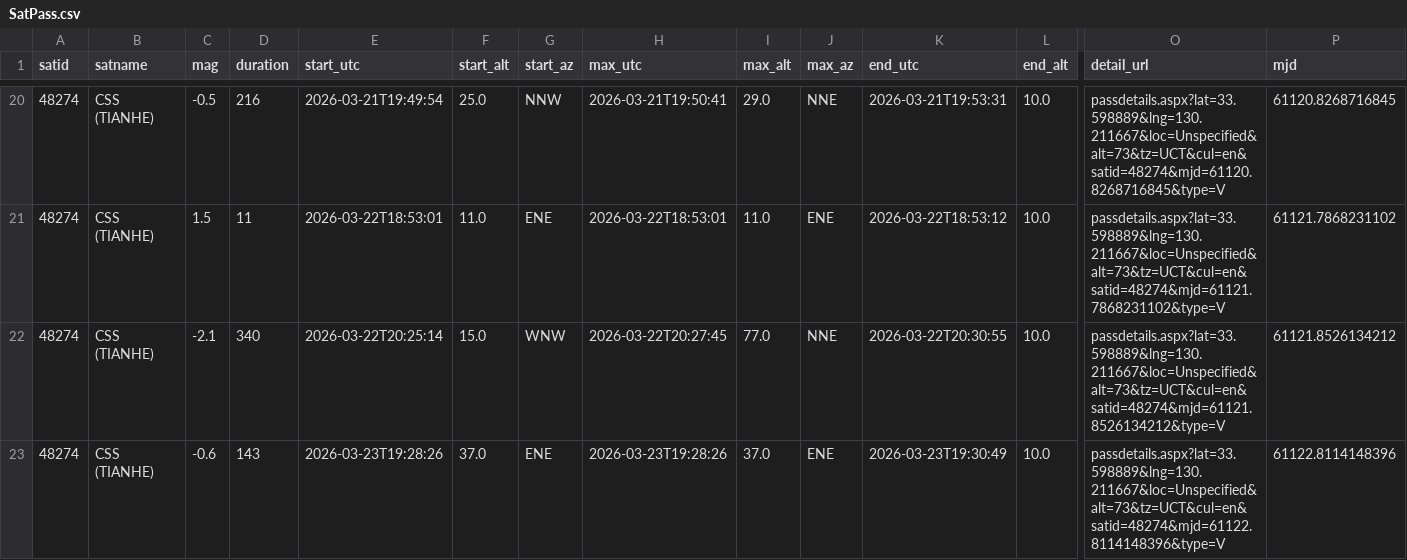
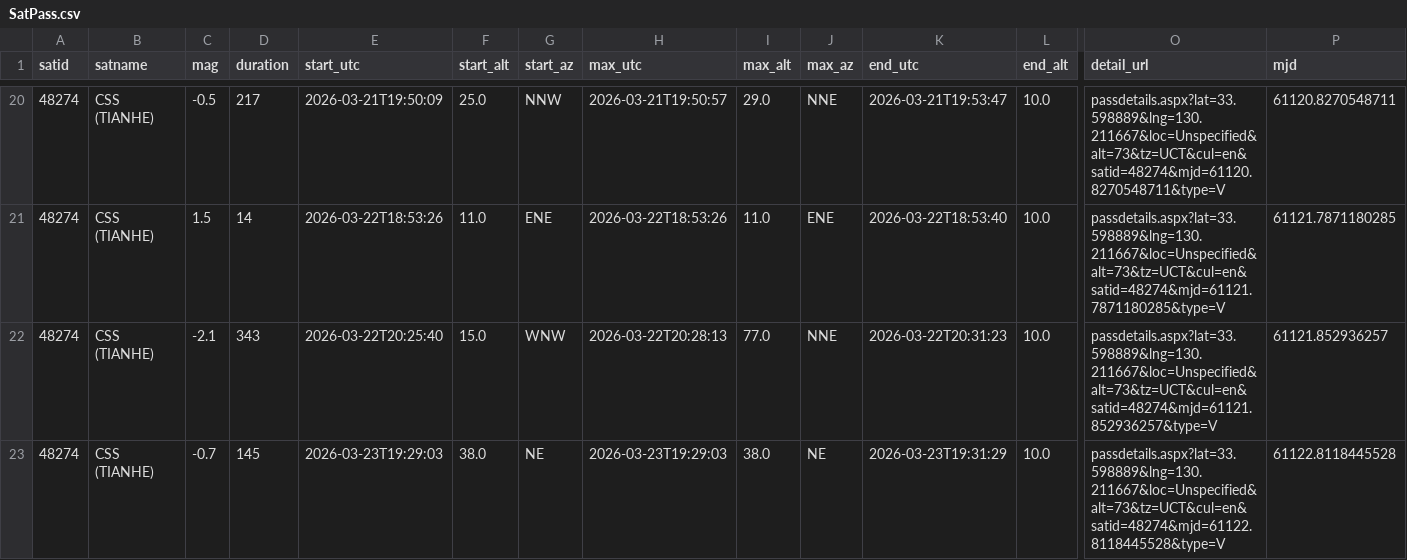
Before and after one commit to kiyo-astro/SSDL-SatPass-Notification, a CSV file: output/heavens-above/SatPass.csv, drawn as a sheet; only a part is shown, gaps mark what is left out; the diff covers the shown part only; the diff names each change by its address in the sheet, - before the commit and + after, or states it on an @@ line.

```diff
--- a/output/heavens-above/SatPass.csv
+++ b/output/heavens-above/SatPass.csv
-D20 (duration): 216
+D20 (duration): 217
-E20 (start_utc): 2026-03-21T19:49:54
+E20 (start_utc): 2026-03-21T19:50:09
-H20 (max_utc): 2026-03-21T19:50:41
+H20 (max_utc): 2026-03-21T19:50:57
-K20 (end_utc): 2026-03-21T19:53:31
+K20 (end_utc): 2026-03-21T19:53:47
-O20 (detail_url): passdetails.aspx?lat=33.598889&lng=130.211667&loc=Unspecified&alt=73&tz=UCT&cul=en&satid=48274&mjd=61120.8268716845&type=V
+O20 (detail_url): passdetails.aspx?lat=33.598889&lng=130.211667&loc=Unspecified&alt=73&tz=UCT&cul=en&satid=48274&mjd=61120.8270548711&type=V
-P20 (mjd): 61120.8268716845
+P20 (mjd): 61120.8270548711
-D21 (duration): 11
+D21 (duration): 14
-E21 (start_utc): 2026-03-22T18:53:01
+E21 (start_utc): 2026-03-22T18:53:26
-H21 (max_utc): 2026-03-22T18:53:01
+H21 (max_utc): 2026-03-22T18:53:26
-K21 (end_utc): 2026-03-22T18:53:12
+K21 (end_utc): 2026-03-22T18:53:40
-O21 (detail_url): passdetails.aspx?lat=33.598889&lng=130.211667&loc=Unspecified&alt=73&tz=UCT&cul=en&satid=48274&mjd=61121.7868231102&type=V
+O21 (detail_url): passdetails.aspx?lat=33.598889&lng=130.211667&loc=Unspecified&alt=73&tz=UCT&cul=en&satid=48274&mjd=61121.7871180285&type=V
-P21 (mjd): 61121.7868231102
+P21 (mjd): 61121.7871180285
-D22 (duration): 340
+D22 (duration): 343
-E22 (start_utc): 2026-03-22T20:25:14
+E22 (start_utc): 2026-03-22T20:25:40
-H22 (max_utc): 2026-03-22T20:27:45
+H22 (max_utc): 2026-03-22T20:28:13
-K22 (end_utc): 2026-03-22T20:30:55
+K22 (end_utc): 2026-03-22T20:31:23
-O22 (detail_url): passdetails.aspx?lat=33.598889&lng=130.211667&loc=Unspecified&alt=73&tz=UCT&cul=en&satid=48274&mjd=61121.8526134212&type=V
+O22 (detail_url): passdetails.aspx?lat=33.598889&lng=130.211667&loc=Unspecified&alt=73&tz=UCT&cul=en&satid=48274&mjd=61121.852936257&type=V
-P22 (mjd): 61121.8526134212
+P22 (mjd): 61121.852936257
-C23 (mag): -0.6
+C23 (mag): -0.7
-D23 (duration): 143
+D23 (duration): 145
-E23 (start_utc): 2026-03-23T19:28:26
+E23 (start_utc): 2026-03-23T19:29:03
-F23 (start_alt): 37.0
+F23 (start_alt): 38.0
-G23 (start_az): ENE
+G23 (start_az): NE
-H23 (max_utc): 2026-03-23T19:28:26
+H23 (max_utc): 2026-03-23T19:29:03
-I23 (max_alt): 37.0
+I23 (max_alt): 38.0
-J23 (max_az): ENE
+J23 (max_az): NE
-K23 (end_utc): 2026-03-23T19:30:49
+K23 (end_utc): 2026-03-23T19:31:29
-O23 (detail_url): passdetails.aspx?lat=33.598889&lng=130.211667&loc=Unspecified&alt=73&tz=UCT&cul=en&satid=48274&mjd=61122.8114148396&type=V
+O23 (detail_url): passdetails.aspx?lat=33.598889&lng=130.211667&loc=Unspecified&alt=73&tz=UCT&cul=en&satid=48274&mjd=61122.8118445528&type=V
-P23 (mjd): 61122.8114148396
+P23 (mjd): 61122.8118445528
```
Also changed, not shown: 1 added row and 146 edited cells elsewhere in this file, 1 other file.
